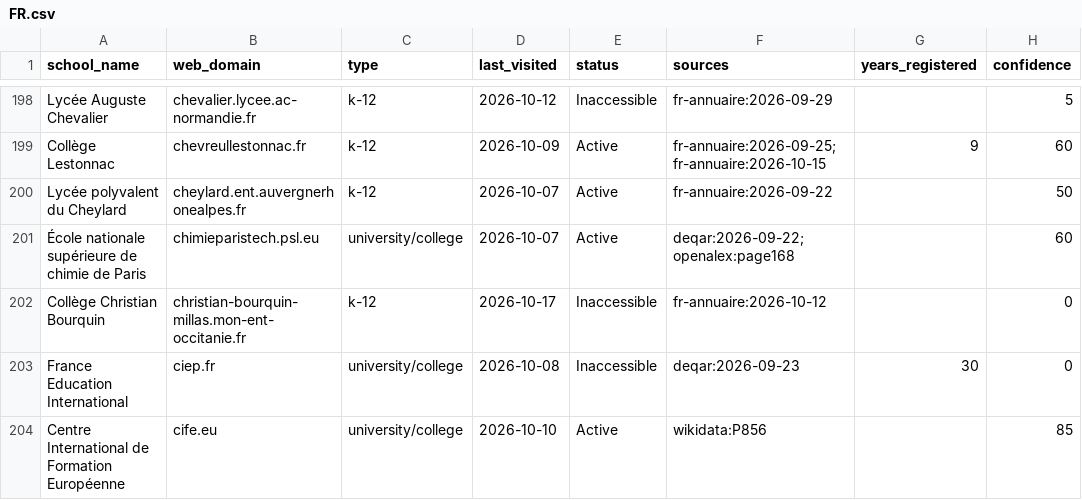
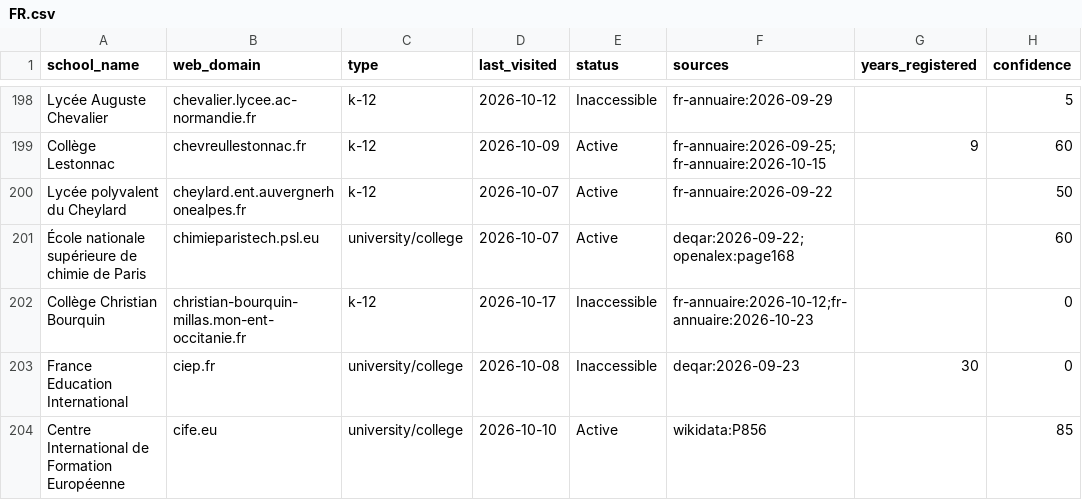
Before and after one commit to yifeiwu/edu-list, a CSV file: data/countries/FR.csv, drawn as a sheet; only a part is shown, gaps mark what is left out; the diff covers the shown part only; the diff names each change by its address in the sheet, - before the commit and + after, or states it on an @@ line.

```diff
--- a/data/countries/FR.csv
+++ b/data/countries/FR.csv
-F202 (sources): fr-annuaire:2026-10-12
+F202 (sources): fr-annuaire:2026-10-12;fr-annuaire:2026-10-23
```
Also changed, not shown: 8 edited cells elsewhere in this file, data/countries/AR.csv, data/countries/AU.csv, 14 other files.
